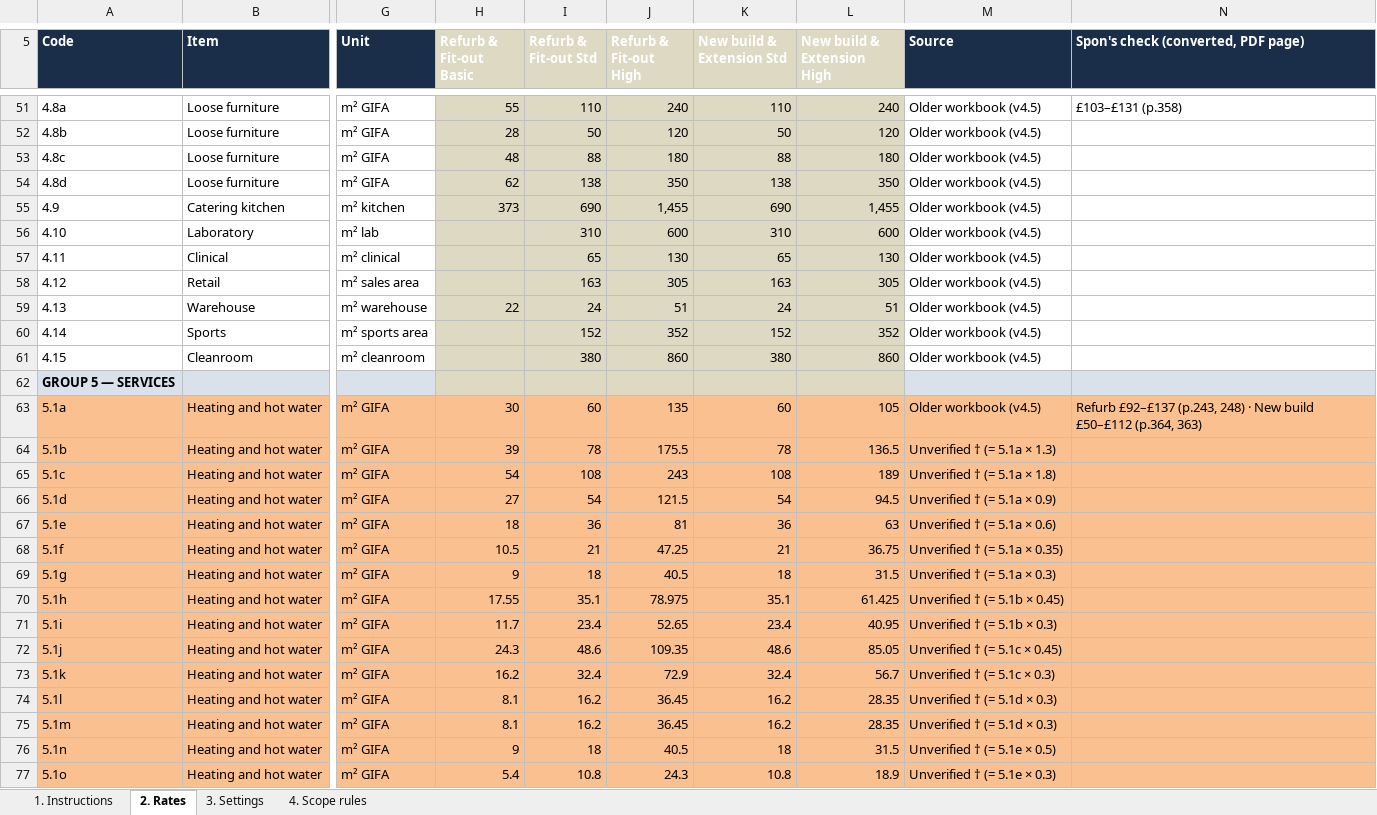
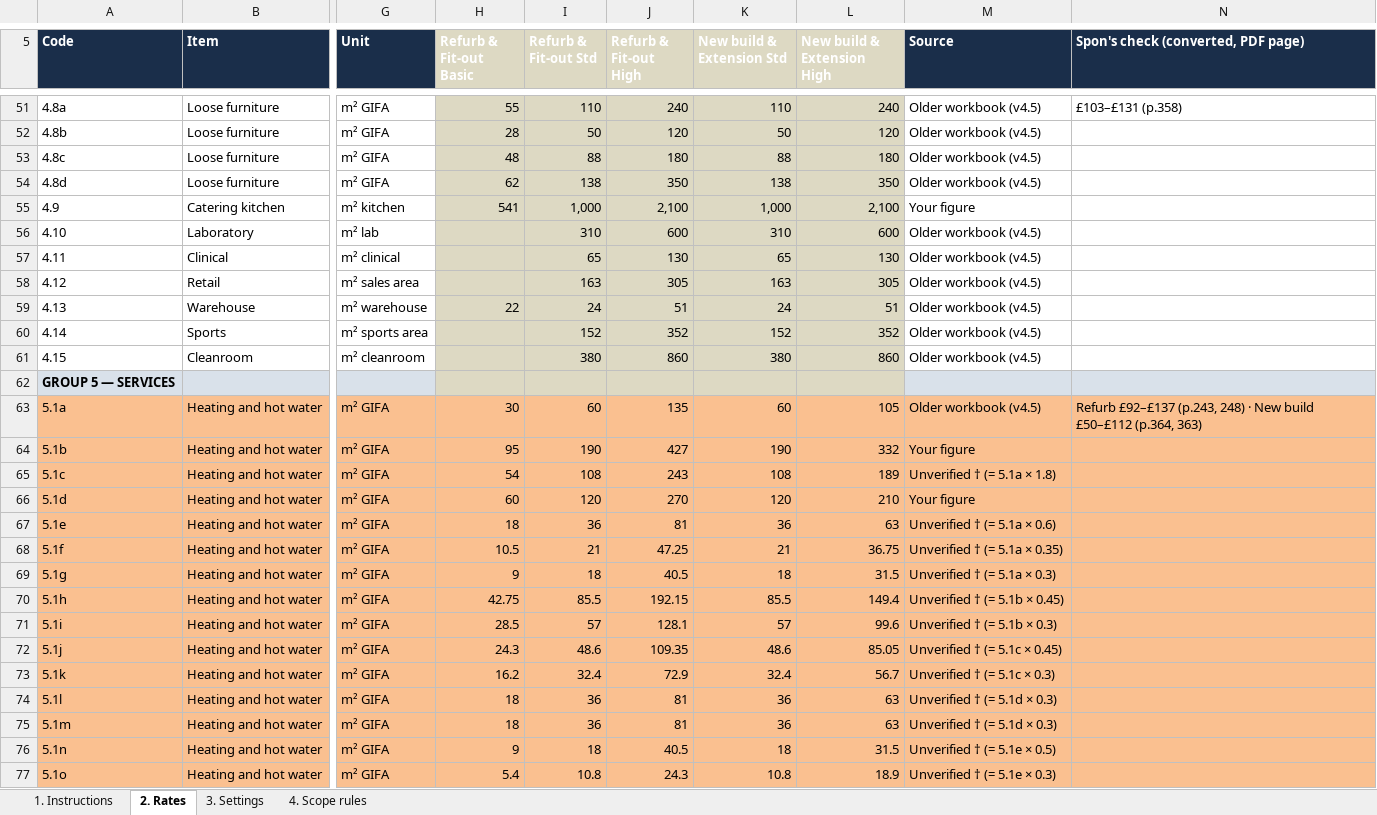
Before and after one commit to MNKayali/estates-ai-tool, an Excel workbook: NRM1_Cost_Estimate_Tool_v5_2.xlsx, sheet 2. Rates, drawn as a sheet; only a part is shown, gaps mark what is left out; values as stored, in another font and other column widths than the file's, no borders; the diff covers the shown part only; the diff names each change by its address in the sheet, - before the commit and + after, or states it on an @@ line.

```diff
--- a/NRM1_Cost_Estimate_Tool_v5_2.xlsx (sheet 2. Rates)
+++ b/NRM1_Cost_Estimate_Tool_v5_2.xlsx (sheet 2. Rates)
-H55 (Refurb & Fit-out Basic): 373
+H55 (Refurb & Fit-out Basic): 541
-I55 (Refurb & Fit-out Std): 690
+I55 (Refurb & Fit-out Std): 1,000
-J55 (Refurb & Fit-out High): 1,455
+J55 (Refurb & Fit-out High): 2,100
-K55 (New build & Extension Std): 690
+K55 (New build & Extension Std): 1,000
-L55 (New build & Extension High): 1,455
+L55 (New build & Extension High): 2,100
-M55 (Source): Older workbook (v4.5)
+M55 (Source): Your figure
-H64 (Refurb & Fit-out Basic): 39
+H64 (Refurb & Fit-out Basic): 95
-I64 (Refurb & Fit-out Std): 78
+I64 (Refurb & Fit-out Std): 190
-J64 (Refurb & Fit-out High): 175.5
+J64 (Refurb & Fit-out High): 427
-K64 (New build & Extension Std): 78
+K64 (New build & Extension Std): 190
-L64 (New build & Extension High): 136.5
+L64 (New build & Extension High): 332
-M64 (Source): Unverified † (= 5.1a × 1.3)
+M64 (Source): Your figure
-H66 (Refurb & Fit-out Basic): 27
+H66 (Refurb & Fit-out Basic): 60
-I66 (Refurb & Fit-out Std): 54
+I66 (Refurb & Fit-out Std): 120
-J66 (Refurb & Fit-out High): 121.5
+J66 (Refurb & Fit-out High): 270
-K66 (New build & Extension Std): 54
+K66 (New build & Extension Std): 120
-L66 (New build & Extension High): 94.5
+L66 (New build & Extension High): 210
-M66 (Source): Unverified † (= 5.1a × 0.9)
+M66 (Source): Your figure
-H70 (Refurb & Fit-out Basic): 17.55
+H70 (Refurb & Fit-out Basic): 42.75
-I70 (Refurb & Fit-out Std): 35.1
+I70 (Refurb & Fit-out Std): 85.5
-J70 (Refurb & Fit-out High): 78.975
+J70 (Refurb & Fit-out High): 192.15
-K70 (New build & Extension Std): 35.1
+K70 (New build & Extension Std): 85.5
-L70 (New build & Extension High): 61.425
+L70 (New build & Extension High): 149.4
-H71 (Refurb & Fit-out Basic): 11.7
+H71 (Refurb & Fit-out Basic): 28.5
-I71 (Refurb & Fit-out Std): 23.4
+I71 (Refurb & Fit-out Std): 57
-J71 (Refurb & Fit-out High): 52.65
+J71 (Refurb & Fit-out High): 128.1
-K71 (New build & Extension Std): 23.4
+K71 (New build & Extension Std): 57
-L71 (New build & Extension High): 40.95
+L71 (New build & Extension High): 99.6
-H74:H75 (Refurb & Fit-out Basic): 8.1
+H74:H75 (Refurb & Fit-out Basic): 18
-I74:I75 (Refurb & Fit-out Std): 16.2
+I74:I75 (Refurb & Fit-out Std): 36
-J74:J75 (Refurb & Fit-out High): 36.45
+J74:J75 (Refurb & Fit-out High): 81
-K74:K75 (New build & Extension Std): 16.2
+K74:K75 (New build & Extension Std): 36
-L74:L75 (New build & Extension High): 28.35
+L74:L75 (New build & Extension High): 63
```
Also changed, not shown: 137 edited cells elsewhere in this sheet, sheet 1. Instructions, sheet 3. Settings, formulas that keep their value, 4 other files.
